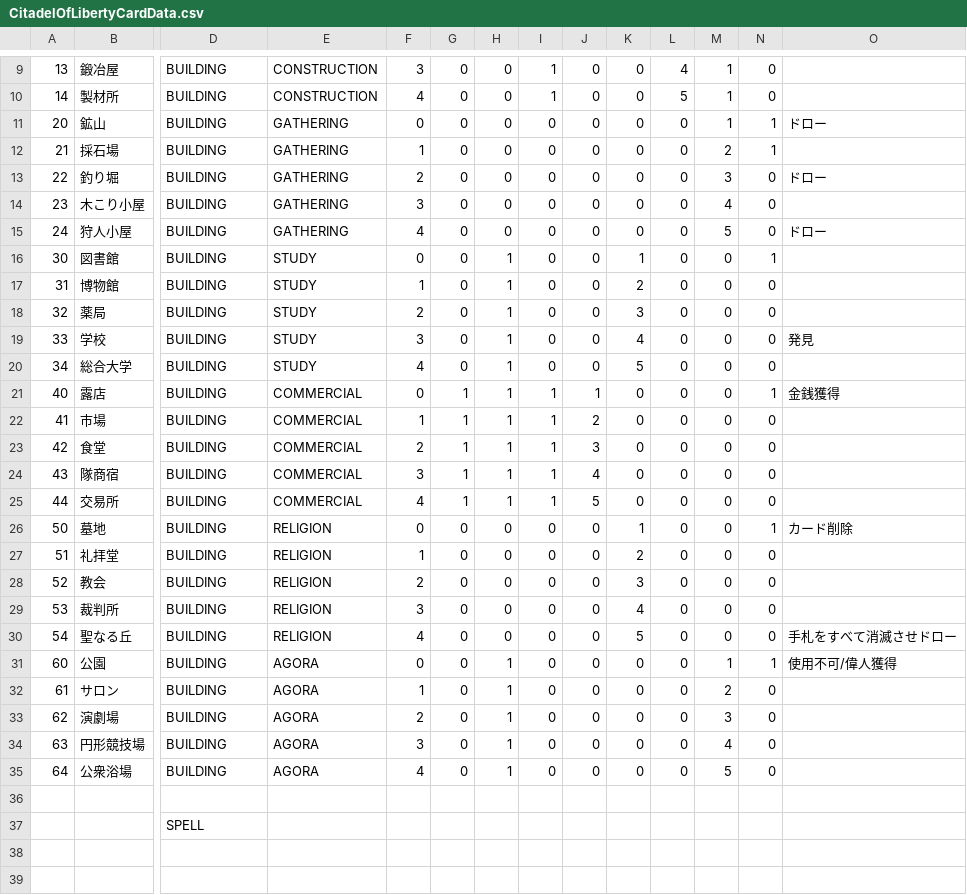
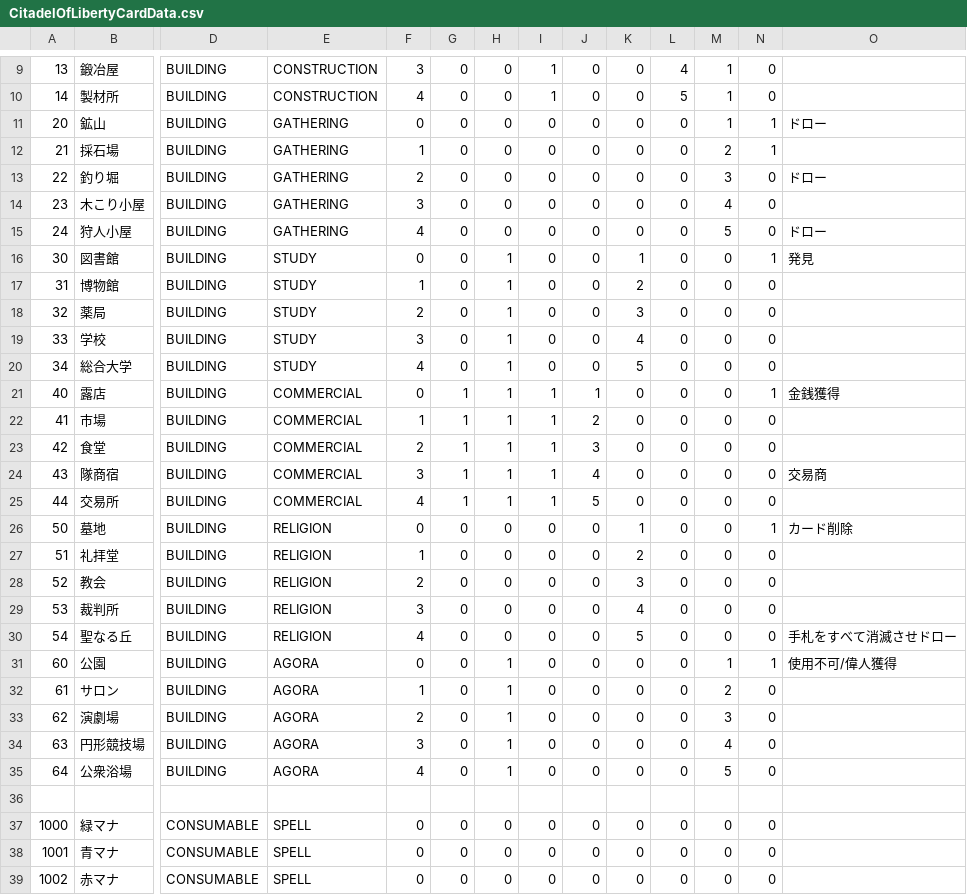
Before and after one commit to tanakaxd/citadel_of_liberty, a CSV file: Assets/Editor/CitadelOfLibertyCardData.csv, drawn as a sheet; only a part is shown, gaps mark what is left out; removed rows and columns are numbered as before the commit, all else as after; rows hold the shown columns only; the diff names each change by its address in the sheet, - before the commit and + after, or states it on an @@ line.

Commit message:
reorganized drag system. made spell cards

```diff
--- a/Assets/Editor/CitadelOfLibertyCardData.csv
+++ b/Assets/Editor/CitadelOfLibertyCardData.csv
-O16: (empty)
+O16: 発見
-O19: 発見
+O19: (empty)
-O24: (empty)
+O24: 交易商
-row 37:  |  | SPELL
+row 37: 1000 | 緑マナ | CONSUMABLE | SPELL | 0 | 0 | 0 | 0 | 0 | 0 | 0 | 0 | 0
+row 38: 1001 | 青マナ | CONSUMABLE | SPELL | 0 | 0 | 0 | 0 | 0 | 0 | 0 | 0 | 0
+row 39: 1002 | 赤マナ | CONSUMABLE | SPELL | 0 | 0 | 0 | 0 | 0 | 0 | 0 | 0 | 0
```
Also changed, not shown: 47 other files.
